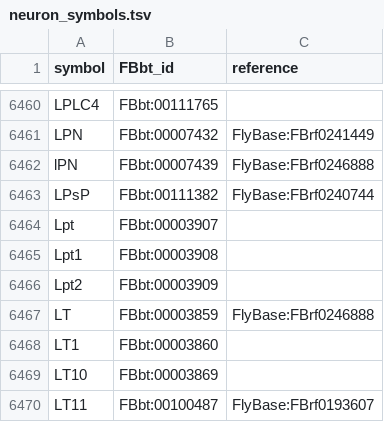
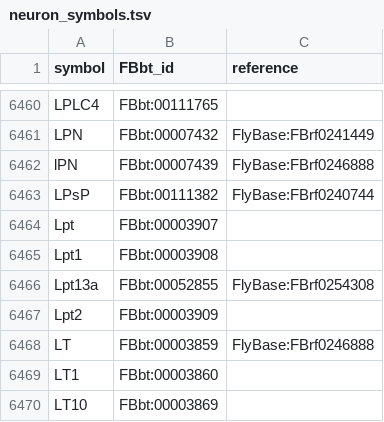
Before and after one commit to FlyBase/drosophila-anatomy-developmental-ontology, a TSV file: src/ontology/neuron_symbols.tsv, drawn as a sheet; only a part is shown, gaps mark what is left out; the shorter side is filled out with more unchanged rows.

```diff
--- a/src/ontology/neuron_symbols.tsv
+++ b/src/ontology/neuron_symbols.tsv
@@ -6465,2 +6465,3 @@ Lpt	FBbt:00003907
 Lpt1	FBbt:00003908	
+Lpt13a	FBbt:00052855	FlyBase:FBrf0254308
 Lpt2	FBbt:00003909	
```
Also changed, not shown: 1 other file.
